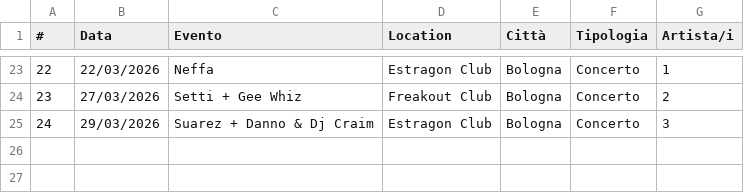
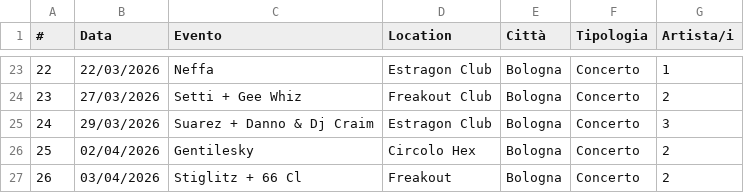
Before and after one commit to fabioviggiano/musica, a CSV file: concerti/storico-database/2026.csv, drawn as a sheet; only a part is shown, gaps mark what is left out; the diff names each change by its address in the sheet, - before the commit and + after, or states it on an @@ line.

Commit message:
Update 2026.csv

```diff
--- a/concerti/storico-database/2026.csv
+++ b/concerti/storico-database/2026.csv
+row 26: 25 | 02/04/2026 | Gentilesky | Circolo Hex | Bologna | Concerto | 2
+row 27: 26 | 03/04/2026 | Stiglitz + 66 Cl | Freakout | Bologna | Concerto | 2
```
